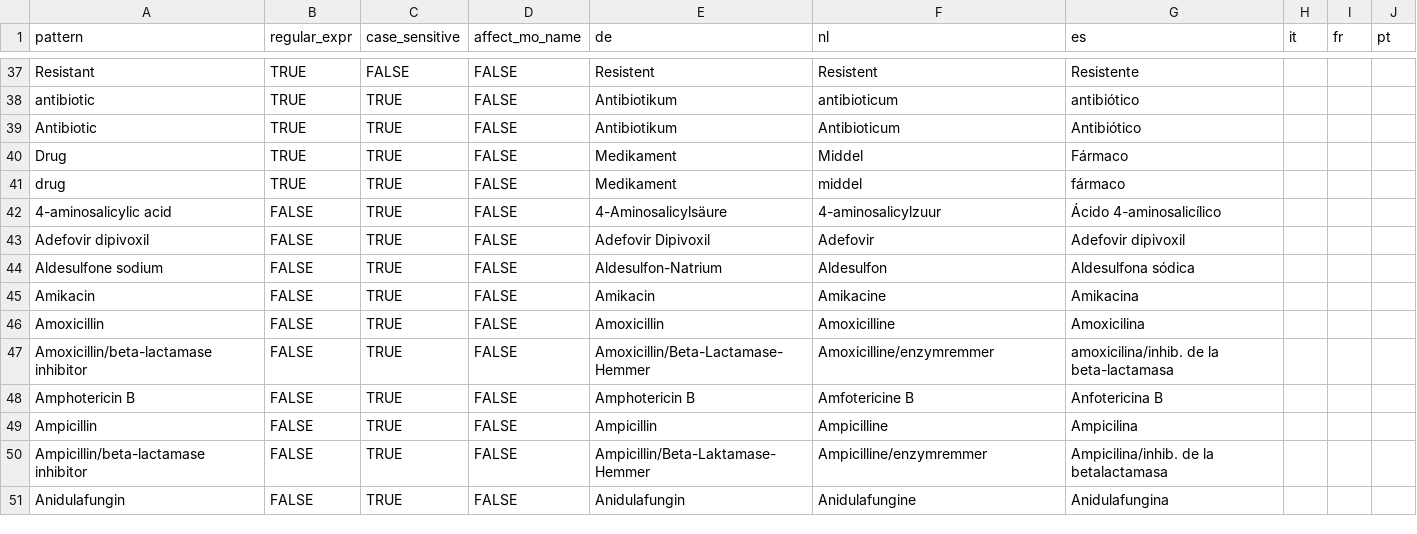
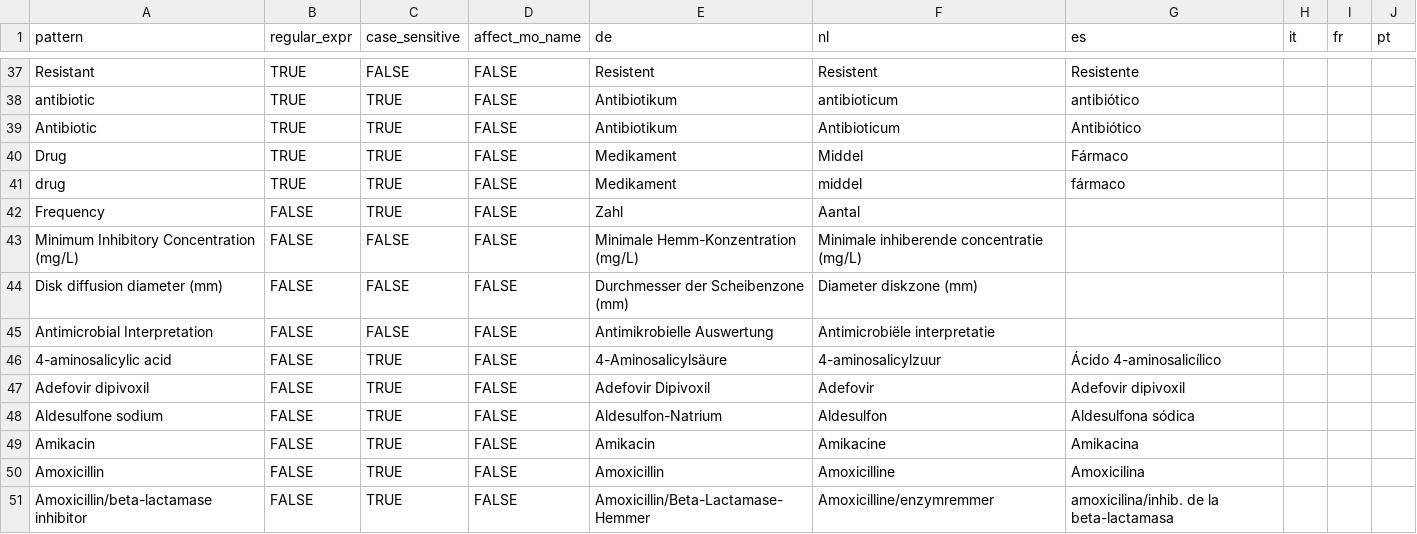
Before and after one commit to msberends/AMR, a TSV file: data-raw/translations.tsv, drawn as a sheet; only a part is shown, gaps mark what is left out; the shorter side is filled out with more unchanged rows; the diff names each change by its address in the sheet, - before the commit and + after, or states it on an @@ line.

```diff
--- a/data-raw/translations.tsv
+++ b/data-raw/translations.tsv
+row 42: Frequency | FALSE | TRUE | FALSE | Zahl | Aantal
+row 43: Minimum Inhibitory Concentration (mg/L) | FALSE | FALSE | FALSE | Minimale Hemm-Konzentration (mg/L) | Minimale inhiberende concentratie (mg/L)
+row 44: Disk diffusion diameter (mm) | FALSE | FALSE | FALSE | Durchmesser der Scheibenzone (mm) | Diameter diskzone (mm)
+row 45: Antimicrobial Interpretation | FALSE | FALSE | FALSE | Antimikrobielle Auswertung | Antimicrobiële interpretatie
```
Also changed, not shown: data-raw/eucast_rules.tsv, 47 other files.
